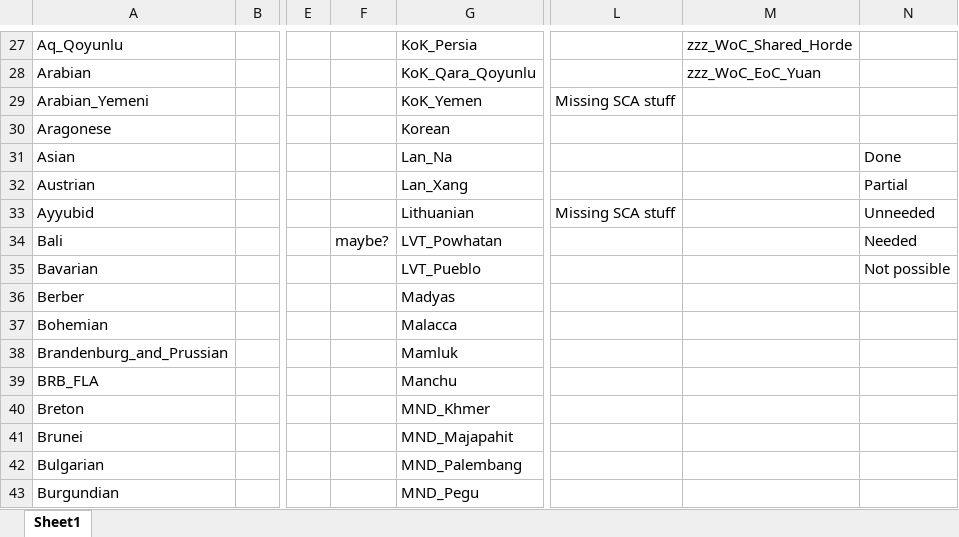
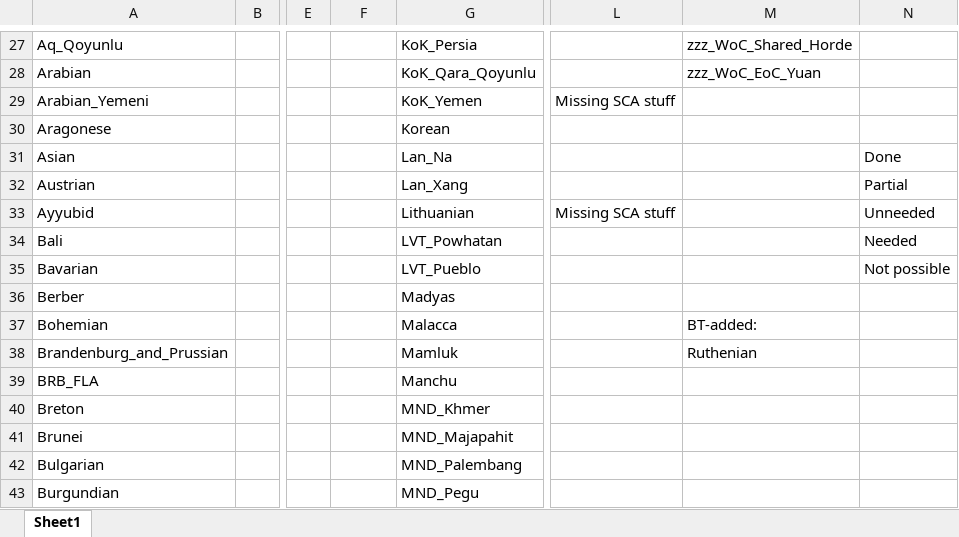
Before and after one commit to myzael/beyond-typus-personal-tweaks, an Excel workbook: BT 16 Mission Trees Overview.xlsx, sheet Sheet1, drawn as a sheet; only a part is shown, gaps mark what is left out; values as stored, in another font and other column widths than the file's, no cell formats; the diff names each change by its address in the sheet, - before the commit and + after, or states it on an @@ line.

Commit message:
Updated BT16 Mission Trees Overview
Apparently we had scriptified a lot more than I thought previously.

```diff
--- a/BT 16 Mission Trees Overview.xlsx (sheet Sheet1)
+++ b/BT 16 Mission Trees Overview.xlsx (sheet Sheet1)
-F34: maybe?
+F34: (empty)
-M37: (empty)
+M37: BT-added:
-M38: (empty)
+M38: Ruthenian
```
Also changed, not shown: cell formats.
